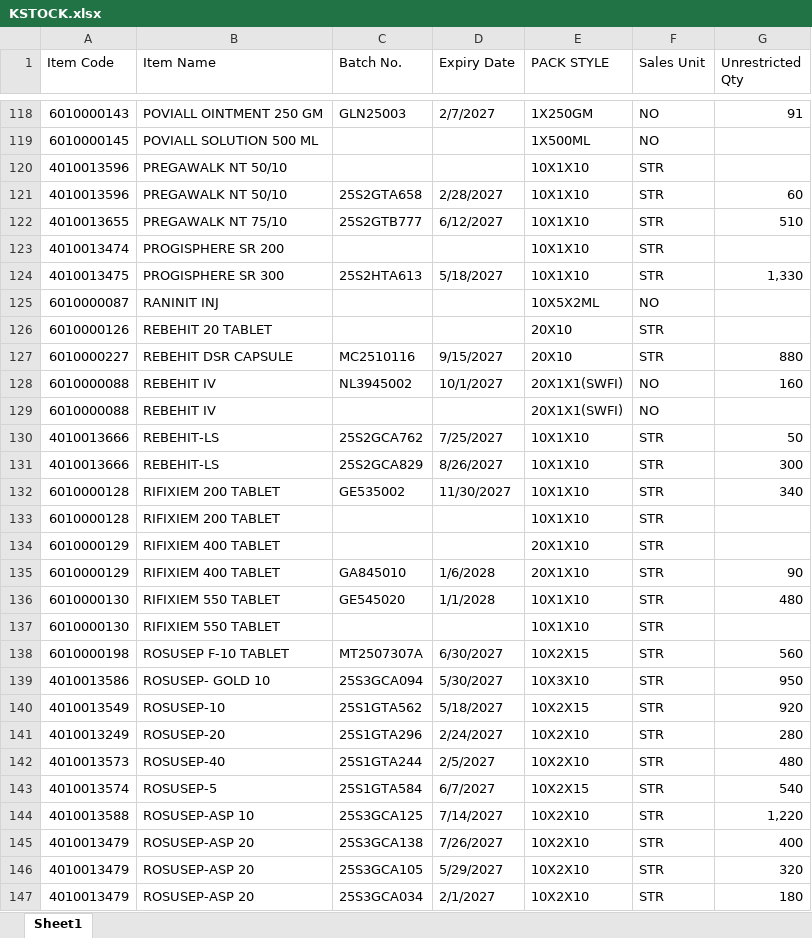
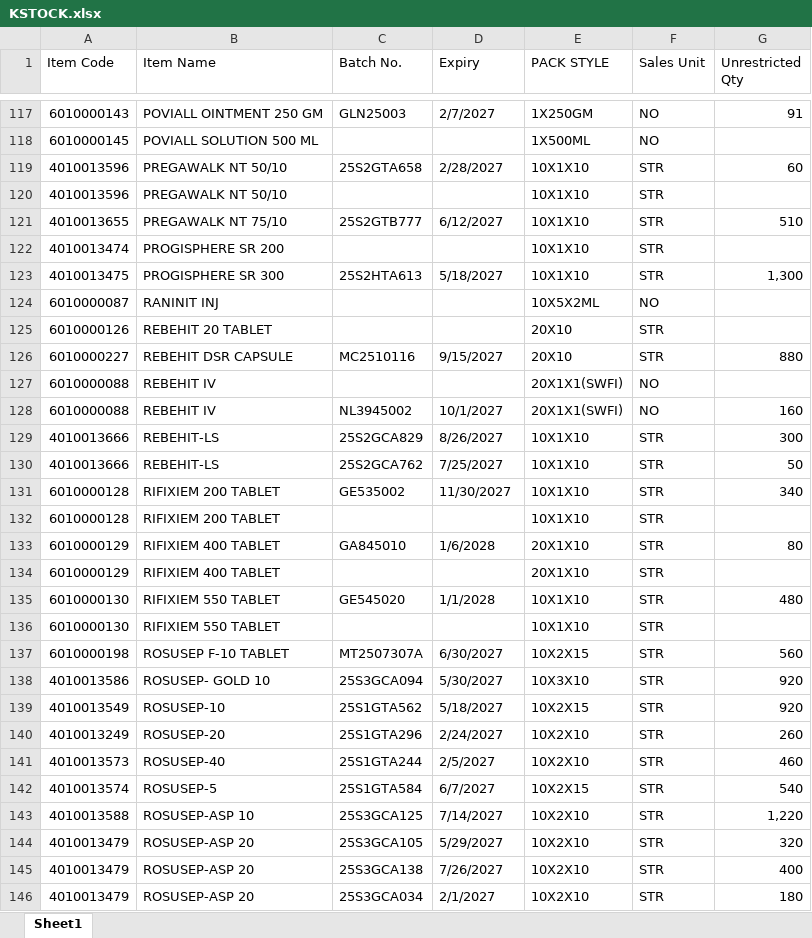
Before and after one commit to ishwarpharma/kemsyn, an Excel workbook: KSTOCK.xlsx, sheet Sheet1, drawn as a sheet; only a part is shown, gaps mark what is left out; values as stored, in another font and other column widths than the file's, no cell formats; removed rows and columns are numbered as before the commit, all else as after; the diff covers the shown part only; the diff names each change by its address in the sheet, - before the commit and + after, or states it on an @@ line.

Commit message:
Add files via upload

```diff
--- a/KSTOCK.xlsx (sheet Sheet1)
+++ b/KSTOCK.xlsx (sheet Sheet1)
-D1: Expiry Date
+D1: Expiry
@@ row 121 moved to row 119: 4010013596 @@
-G123 (Unrestricted Qty): 1,330
+G123 (Unrestricted Qty): 1,300
@@ row 129 moved to row 127: 6010000088 @@
@@ row 131 moved to row 129: 4010013666 @@
+row 133: 6010000129 | RIFIXIEM 400 TABLET | GA845010 | 1/6/2028 | 20X1X10 | STR | 80
-row 135: 6010000129 | RIFIXIEM 400 TABLET | GA845010 | 1/6/2028 | 20X1X10 | STR | 90
-G138 (Unrestricted Qty): 950
+G138 (Unrestricted Qty): 920
-G140 (Unrestricted Qty): 280
+G140 (Unrestricted Qty): 260
-G141 (Unrestricted Qty): 480
+G141 (Unrestricted Qty): 460
@@ row 146 moved to row 144: 4010013479 @@
```
Also changed, not shown: 2 added rows, 3 removed rows, 14 moved rows and 10 edited cells elsewhere in this sheet, cell formats.
